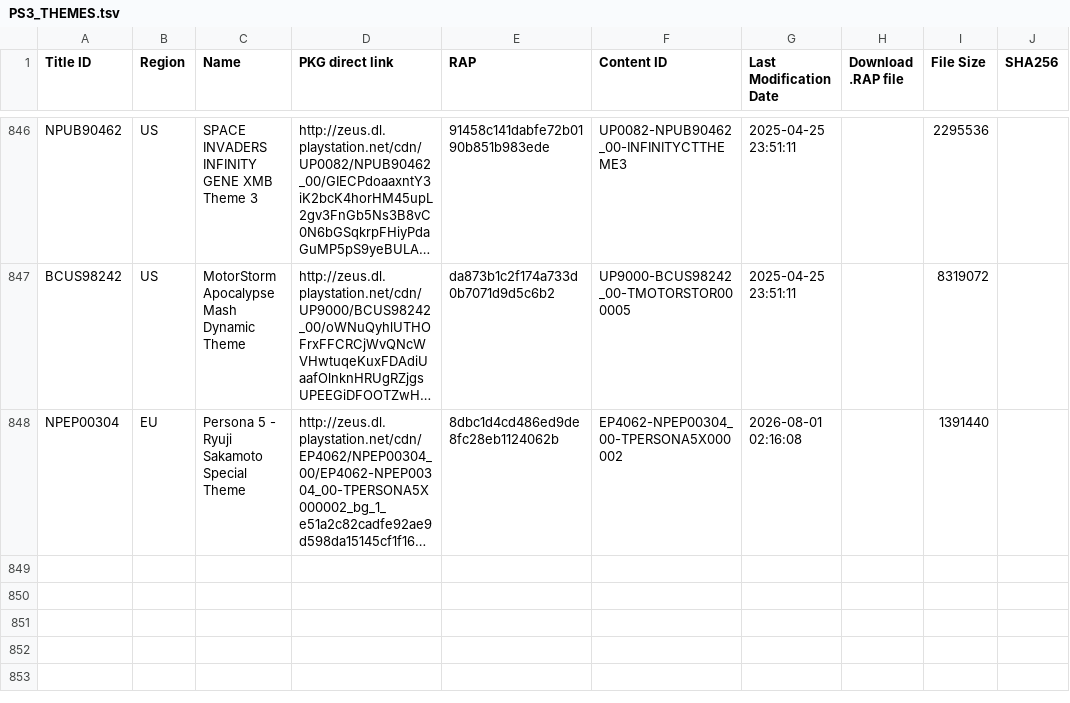
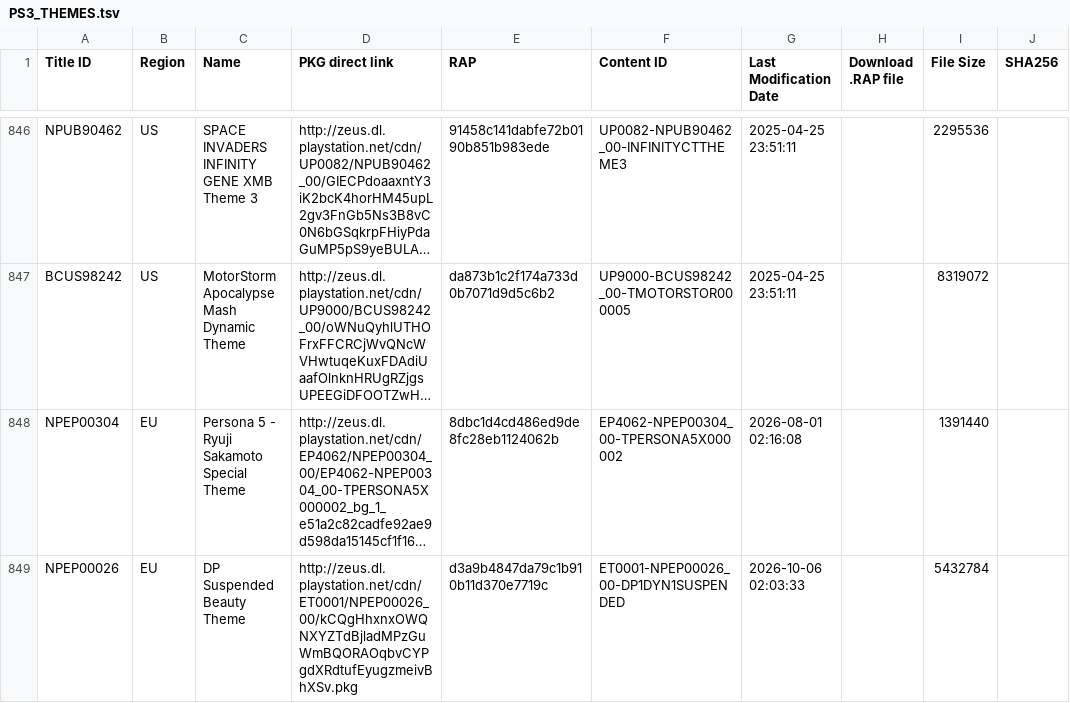
Before and after one commit to ruvelro/PSN-Killer-Database, a TSV file: data/PS3_THEMES.tsv, drawn as a sheet; only a part is shown, gaps mark what is left out; long unchanged cells end in …; the diff names each change by its address in the sheet, - before the commit and + after, or states it on an @@ line.

```diff
--- a/data/PS3_THEMES.tsv
+++ b/data/PS3_THEMES.tsv
+row 849: NPEP00026 | EU | DP Suspended Beauty Theme | http://zeus.dl.playstation.net/cdn/ET0001/NPEP00026_00/kCQgHhxnxOWQNXYZTdBjladMPzGuWmBQORAOqbvCYPgdXRdtufEyugzmeivBhXSv.pkg | d3a9b4847da79c1b910b11d370e7719c | ET0001-NPEP00026_00-DP1DYN1SUSPENDED | 2026-10-06 02:03:33 |  | 5432784
```
Also changed, not shown: data/pending/PS3_GAMES.tsv, data/pending/PS3_THEMES.tsv, 8 other files.
